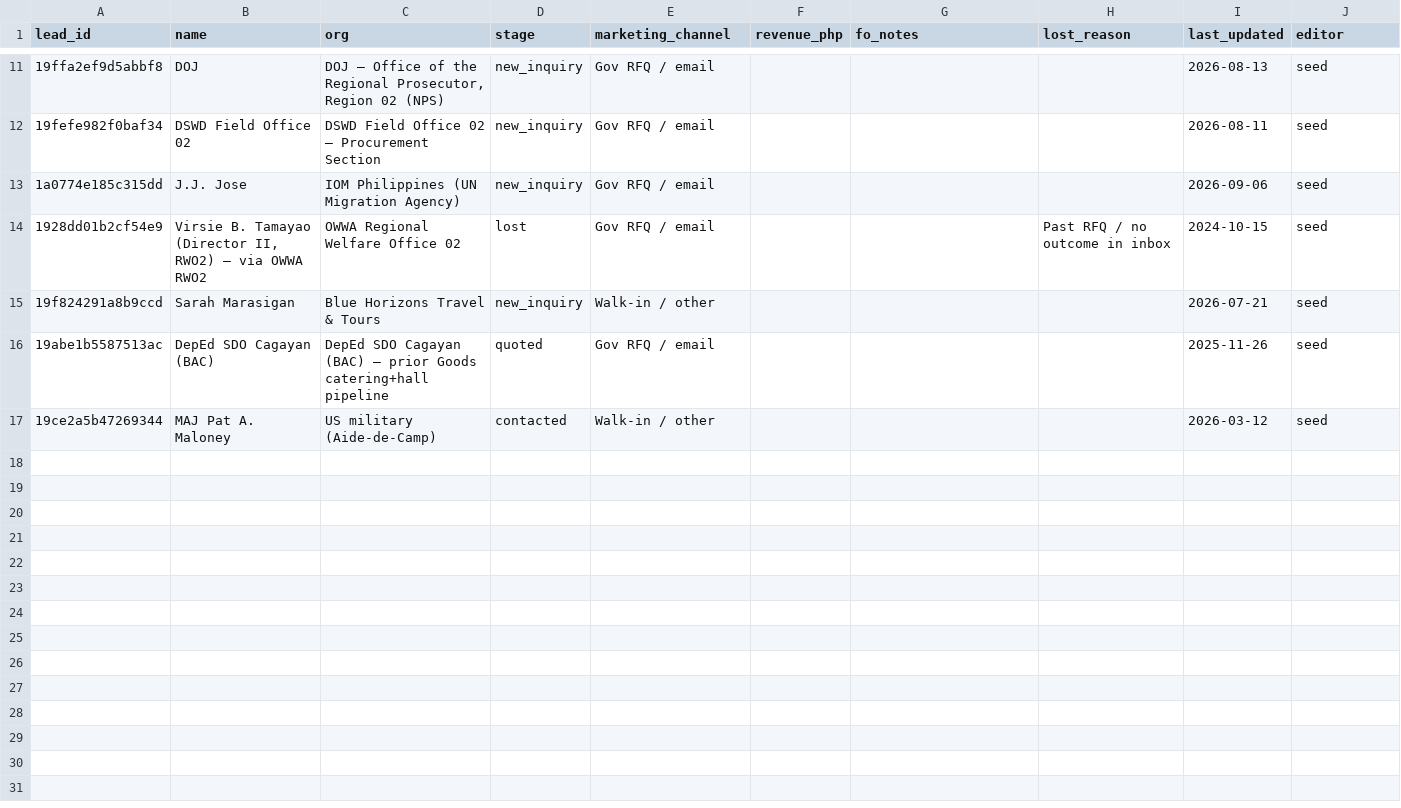
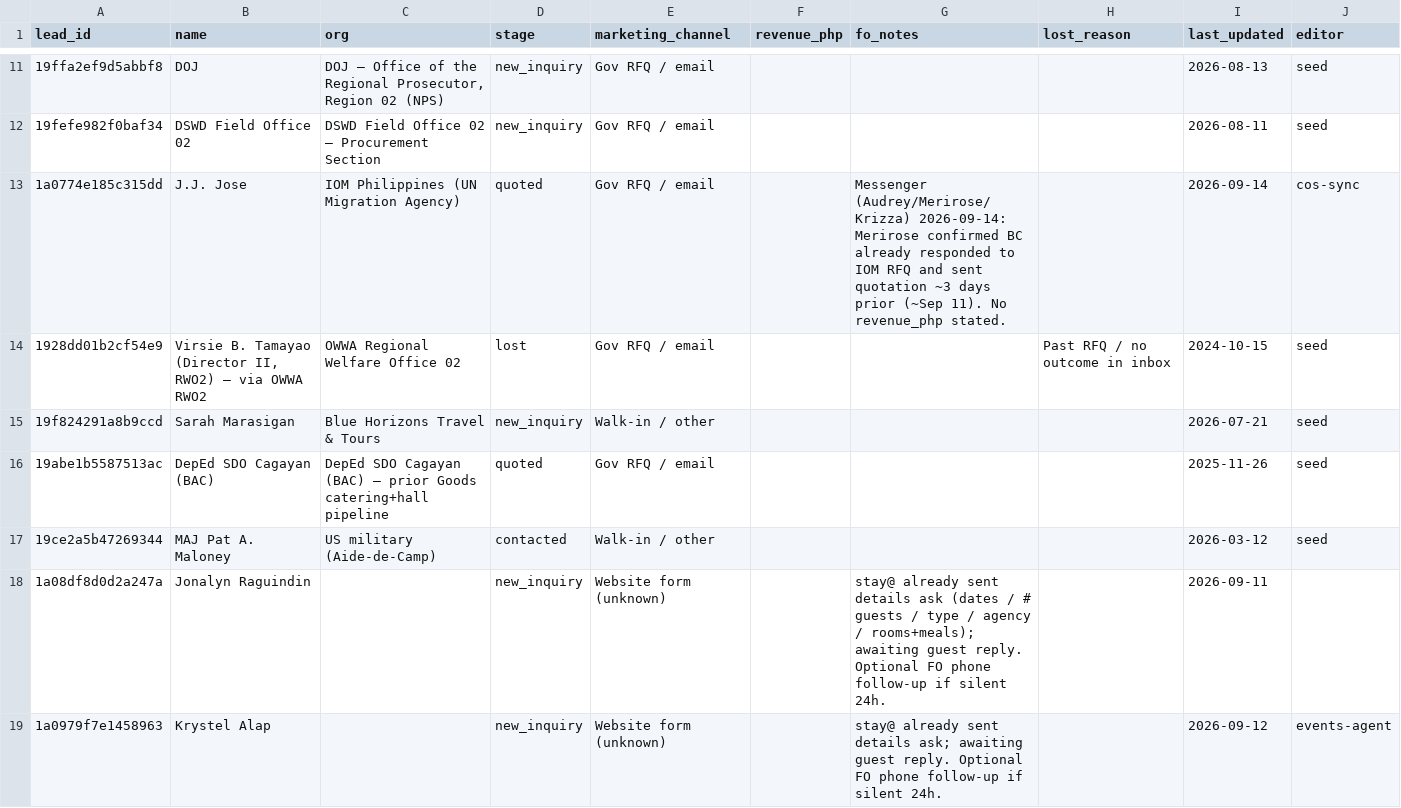
Before and after one commit to vinchiu-dev/sams-chinese-quest, a CSV file: bc-events-crm/fo-overlay.csv, drawn as a sheet; only a part is shown, gaps mark what is left out.

```diff
--- a/bc-events-crm/fo-overlay.csv
+++ b/bc-events-crm/fo-overlay.csv
@@ -12,3 +12,3 @@ lead_id,name,org,stage,marketing_channel,revenue_php,fo_notes,lost_reason,last_u
 19fefe982f0baf34,DSWD Field Office 02,DSWD Field Office 02 — Procurement Section,new_inquiry,Gov RFQ / email,,,,2026-08-11,seed
-1a0774e185c315dd,J.J. Jose,IOM Philippines (UN Migration Agency),new_inquiry,Gov RFQ / email,,,,2026-09-06,seed
+1a0774e185c315dd,J.J. Jose,IOM Philippines (UN Migration Agency),quoted,Gov RFQ / email,,Messenger (Audrey/Merirose/Krizza) 2026-09-14: Merirose confirmed BC already responded to IOM RFQ and sent quotation ~3 days prior (~Sep 11). No revenue_php stated.,,2026-09-14,cos-sync
 1928dd01b2cf54e9,"Virsie B. Tamayao (Director II, RWO2) — via OWWA RWO2",OWWA Regional Welfare Office 02,lost,Gov RFQ / email,,,Past RFQ / no outcome in inbox,2024-10-15,seed
@@ -17 +17,3 @@ lead_id,name,org,stage,marketing_channel,revenue_php,fo_notes,lost_reason,last_u
 19ce2a5b47269344,MAJ Pat A. Maloney,US military (Aide-de-Camp),contacted,Walk-in / other,,,,2026-03-12,seed
+1a08df8d0d2a247a,Jonalyn Raguindin,,new_inquiry,Website form (unknown),,stay@ already sent details ask (dates / # guests / type / agency / rooms+meals); awaiting guest reply. Optional FO phone follow-up if silent 24h.,,2026-09-11,
+1a0979f7e1458963,Krystel Alap,,new_inquiry,Website form (unknown),,stay@ already sent details ask; awaiting guest reply. Optional FO phone follow-up if silent 24h.,,2026-09-12,events-agent
```
Also changed, not shown: bc-events-crm/full-synced-ledger.csv, bc-events-crm/synced-ledger.csv, 1 other file.
